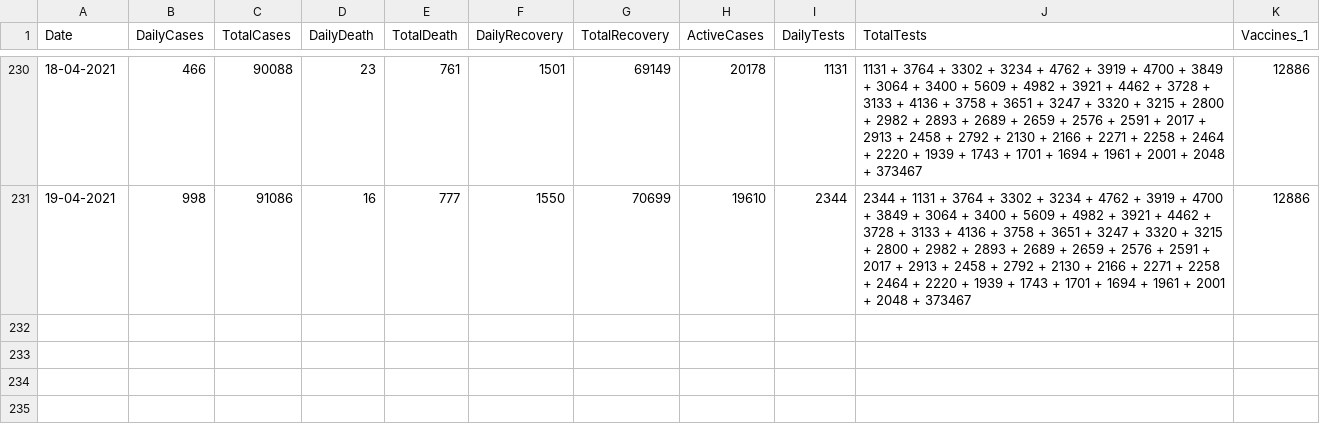
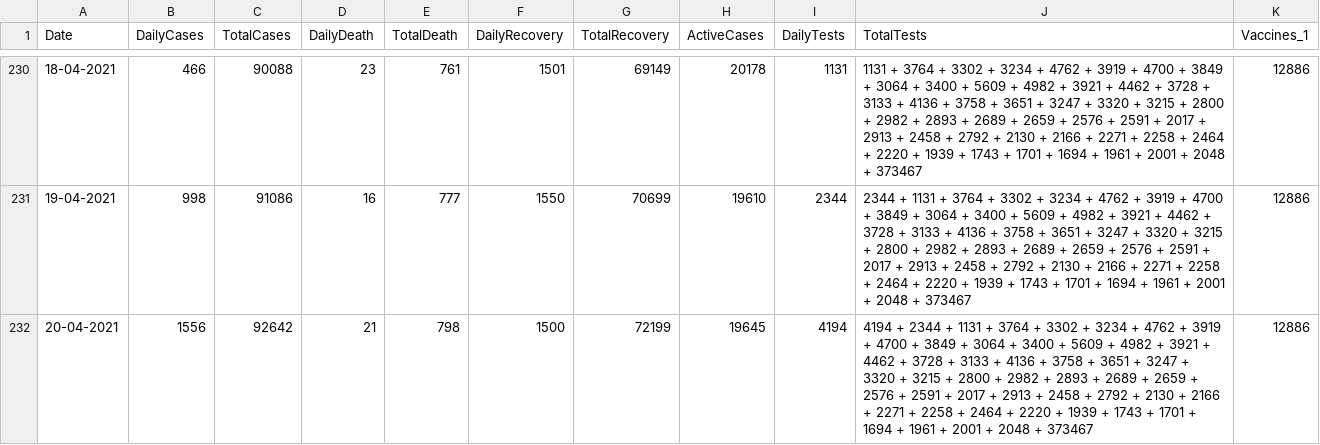
Before and after one commit to MohammedAlrozzi/MohammedAlrozzi.github.io, a CSV file: assets/stats-new.csv, drawn as a sheet; only a part is shown, gaps mark what is left out; the diff names each change by its address in the sheet, - before the commit and + after, or states it on an @@ line.

Commit message:
20-04 data added

```diff
--- a/assets/stats-new.csv
+++ b/assets/stats-new.csv
+row 232: 20-04-2021 | 1556 | 92642 | 21 | 798 | 1500 | 72199 | 19645 | 4194 | 4194 + 2344 + 1131 + 3764 + 3302 + 3234 + 4762 + 3919 + 4700 + 3849 + 3064 + 3400 + 5609 + 4982 + 3921 + 4462 + 3728 + 3133 + 4136 + 3758 + 3651 + 3247 + 3320 + 3215 + 2800 + 2982 + 2893 + 2689 + 2659 + 2576 + 2591 + 2017 + 2913 + 2458 + 2792 + 2130 + 2166 + 2271 + 2258 + 2464 + 2220 + 1939 + 1743 + 1701 + 1694 + 1961 + 2001 + 2048 + 373467 | 12886
```
Also changed, not shown: 4 other files.
